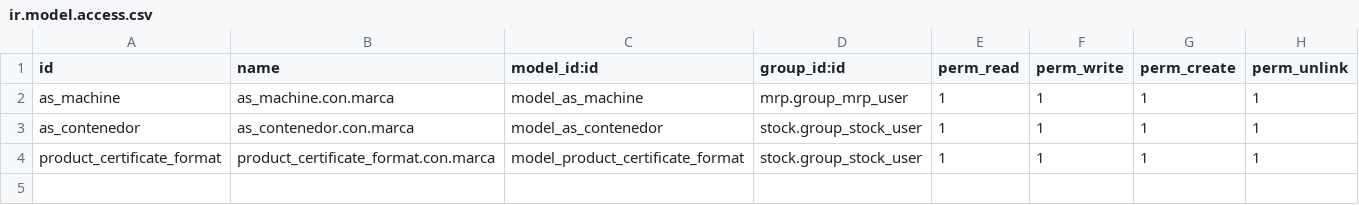
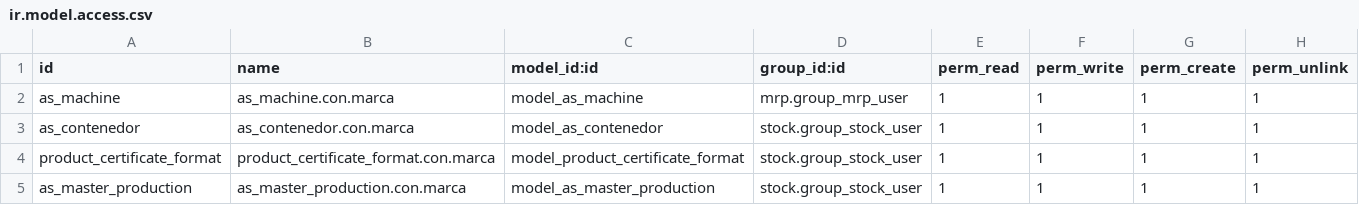
Before and after one commit to idicomposites/odoo, a CSV file: as_idi_mrp/security/ir.model.access.csv, drawn as a sheet; the diff names each change by its address in the sheet, - before the commit and + after, or states it on an @@ line.

```diff
--- a/as_idi_mrp/security/ir.model.access.csv
+++ b/as_idi_mrp/security/ir.model.access.csv
+row 5: as_master_production | as_master_production.con.marca | model_as_master_production | stock.group_stock_user | 1 | 1 | 1 | 1
```
Also changed, not shown: 7 other files.
